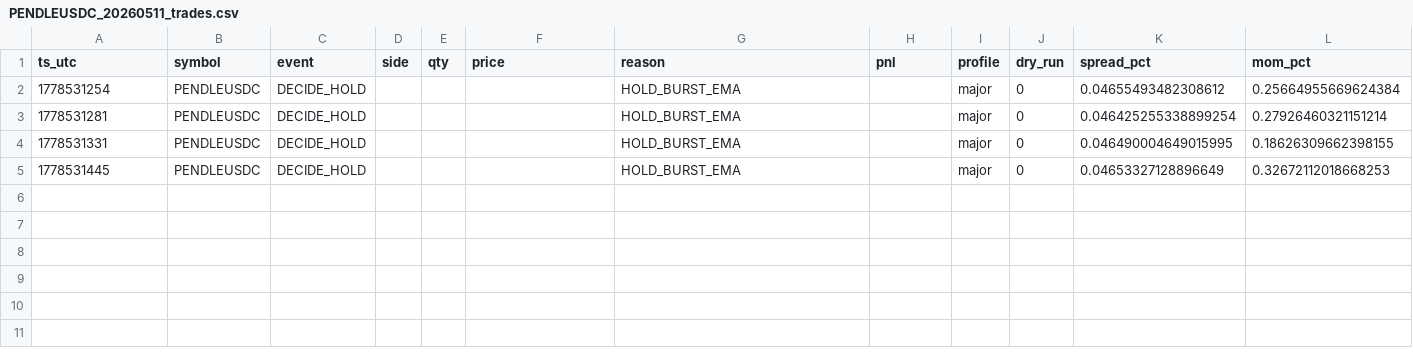
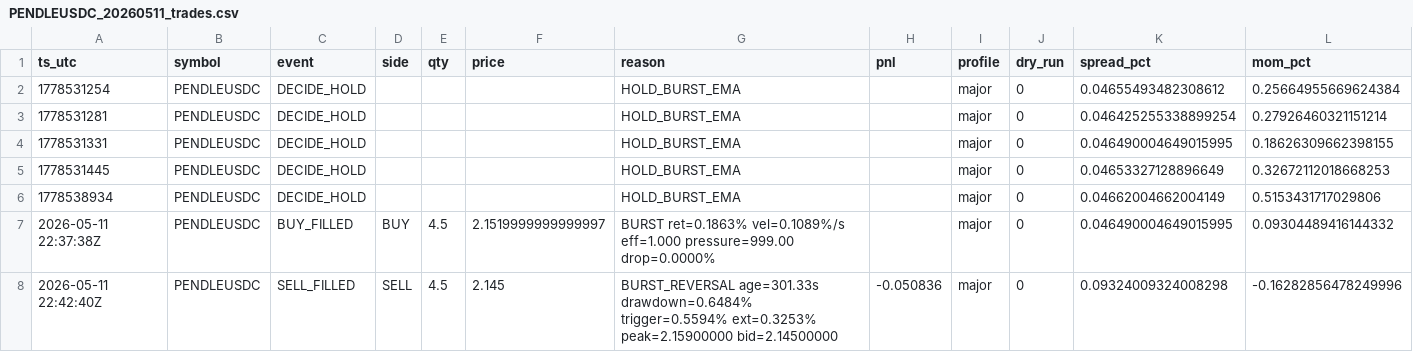
Before and after one commit to hichama-collab/binance-aifout-bot, a CSV file: data/logs/live/main/PENDLEUSDC_20260511_trades.csv, drawn as a sheet; only a part is shown; rows hold the shown columns only; the diff names each change by its address in the sheet, - before the commit and + after, or states it on an @@ line.

```diff
--- a/data/logs/live/main/PENDLEUSDC_20260511_trades.csv
+++ b/data/logs/live/main/PENDLEUSDC_20260511_trades.csv
+row 6: 1778538934 | PENDLEUSDC | DECIDE_HOLD |  |  |  | HOLD_BURST_EMA |  | major | 0 | 0.04662004662004149 | 0.5153431717029806
+row 7: 2026-05-11 22:37:38Z | PENDLEUSDC | BUY_FILLED | BUY | 4.5 | 2.1519999999999997 | BURST ret=0.1863% vel=0.1089%/s eff=1.000 pressure=999.00 drop=0.0000% |  | major | 0 | 0.046490004649015995 | 0.09304489416144332
+row 8: 2026-05-11 22:42:40Z | PENDLEUSDC | SELL_FILLED | SELL | 4.5 | 2.145 | BURST_REVERSAL age=301.33s drawdown=0.6484% trigger=0.5594% ext=0.3253% peak=2.15900000 bid=2.14500000 | -0.050836 | major | 0 | 0.09324009324008298 | -0.16282856478249996
```
Also changed, not shown: data/logs/live/main/TONUSDC_20260511_trades.csv, 30 other files.
